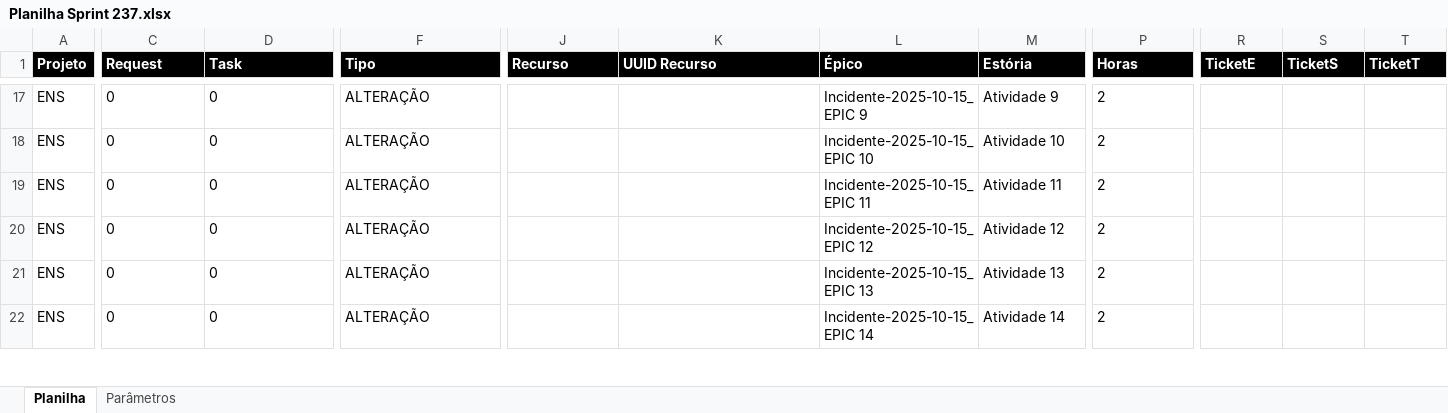
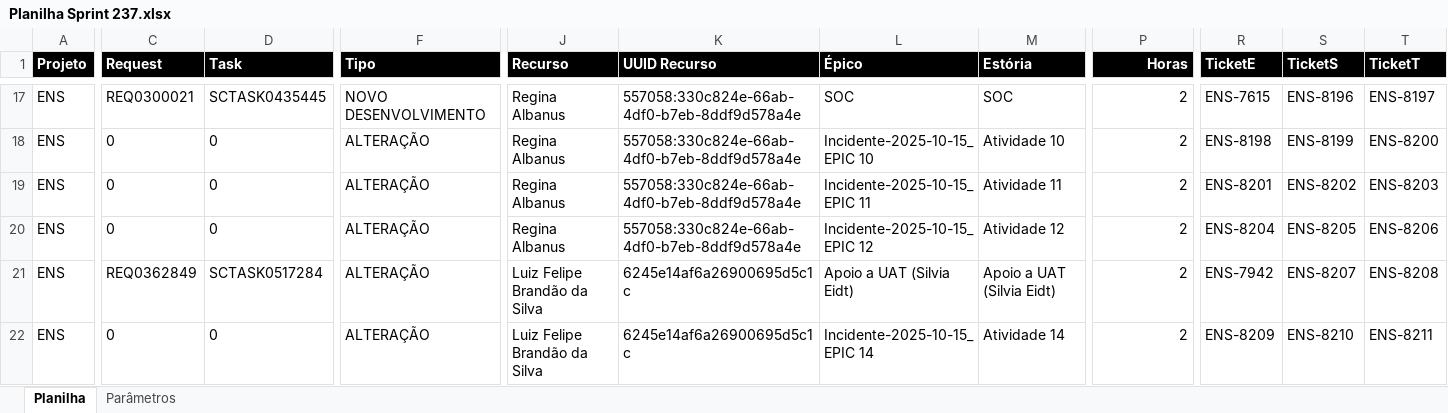
Before and after one commit to GiovaniPM/Help, an Excel workbook: JIRA/Planilha Sprint 237.xlsx, sheet Planilha, drawn as a sheet; only a part is shown, gaps mark what is left out; values as stored, in another font and other column widths than the file's, no borders; the diff covers the shown part only; the diff names each change by its address in the sheet, - before the commit and + after, or states it on an @@ line.

```diff
--- a/JIRA/Planilha Sprint 237.xlsx (sheet Planilha)
+++ b/JIRA/Planilha Sprint 237.xlsx (sheet Planilha)
-P1 alignment: left
+P1 alignment: right
-C17 (Request): 0
+C17 (Request): REQ0300021
-D17 (Task): 0
+D17 (Task): SCTASK0435445
-F17 (Tipo): ALTERAÇÃO
+F17 (Tipo): NOVO DESENVOLVIMENTO
-J17:J20 (Recurso): (empty)
+J17:J20 (Recurso): Regina Albanus
-K17:K20 (UUID Recurso): (empty)
+K17:K20 (UUID Recurso): 557058:330c824e-66ab-4df0-b7eb-8ddf9d578a4e
-L17 (Épico): Incidente-2025-10-15_EPIC 9
+L17 (Épico): SOC
-M17 (Estória): Atividade 9
+M17 (Estória): SOC
-P17:P22 alignment: left
+P17:P22 alignment: right
-R17 (TicketE): (empty)
+R17 (TicketE): ENS-7615
-S17 (TicketS): (empty)
+S17 (TicketS): ENS-8196
-T17 (TicketT): (empty)
+T17 (TicketT): ENS-8197
-R18 (TicketE): (empty)
+R18 (TicketE): ENS-8198
-S18 (TicketS): (empty)
+S18 (TicketS): ENS-8199
-T18 (TicketT): (empty)
+T18 (TicketT): ENS-8200
-R19 (TicketE): (empty)
+R19 (TicketE): ENS-8201
-S19 (TicketS): (empty)
+S19 (TicketS): ENS-8202
-T19 (TicketT): (empty)
+T19 (TicketT): ENS-8203
-R20 (TicketE): (empty)
+R20 (TicketE): ENS-8204
-S20 (TicketS): (empty)
+S20 (TicketS): ENS-8205
-T20 (TicketT): (empty)
+T20 (TicketT): ENS-8206
-C21 (Request): 0
+C21 (Request): REQ0362849
-D21 (Task): 0
+D21 (Task): SCTASK0517284
-J21:J22 (Recurso): (empty)
+J21:J22 (Recurso): Luiz Felipe Brandão da Silva
-K21:K22 (UUID Recurso): (empty)
+K21:K22 (UUID Recurso): 6245e14af6a26900695d5c1c
-L21 (Épico): Incidente-2025-10-15_EPIC 13
+L21 (Épico): Apoio a UAT (Silvia Eidt)
-M21 (Estória): Atividade 13
+M21 (Estória): Apoio a UAT (Silvia Eidt)
-R21 (TicketE): (empty)
+R21 (TicketE): ENS-7942
-S21 (TicketS): (empty)
+S21 (TicketS): ENS-8207
-T21 (TicketT): (empty)
+T21 (TicketT): ENS-8208
-R22 (TicketE): (empty)
+R22 (TicketE): ENS-8209
-S22 (TicketS): (empty)
+S22 (TicketS): ENS-8210
-T22 (TicketT): (empty)
+T22 (TicketT): ENS-8211
```
Also changed, not shown: 12 removed rows, 205 edited cells and cell formats elsewhere in this sheet, JIRA/Planilha Sprint.xlsx, 2 other files.
